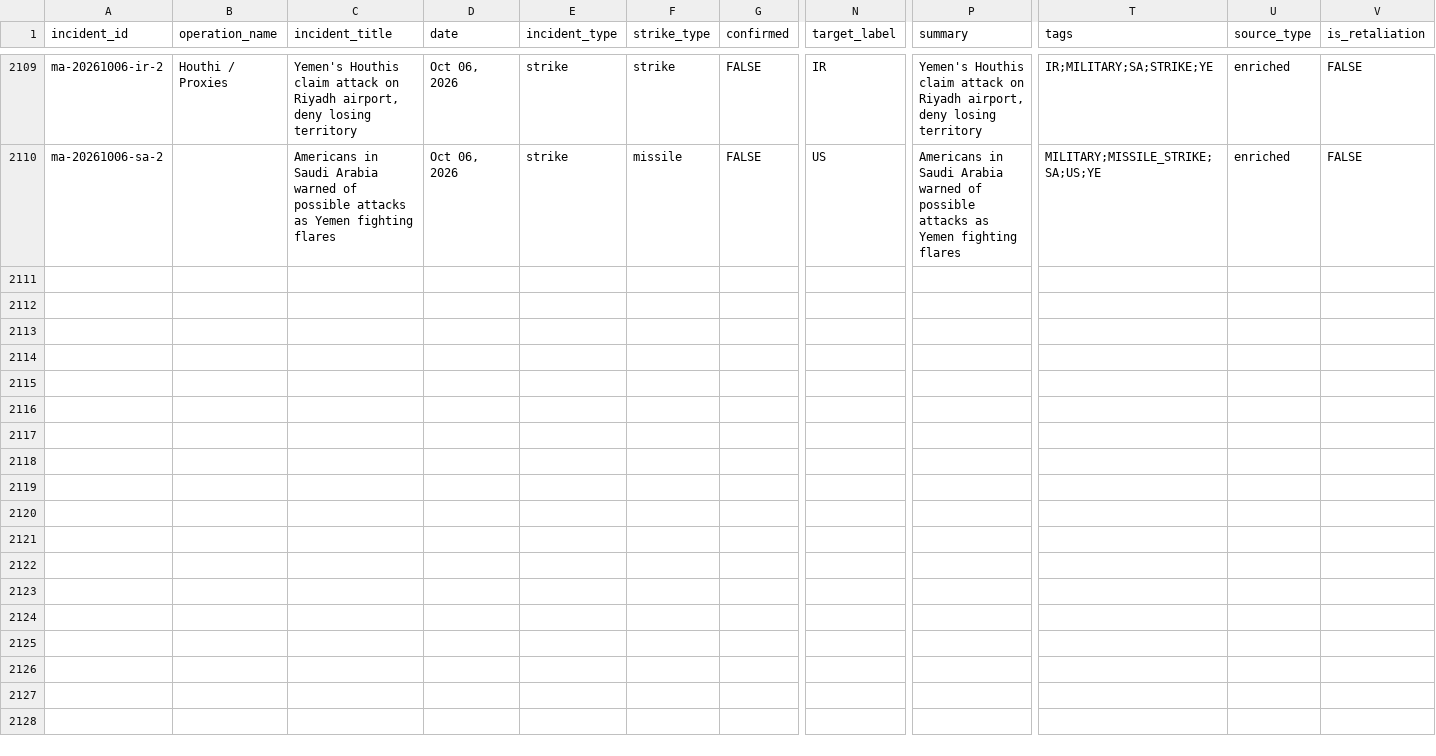
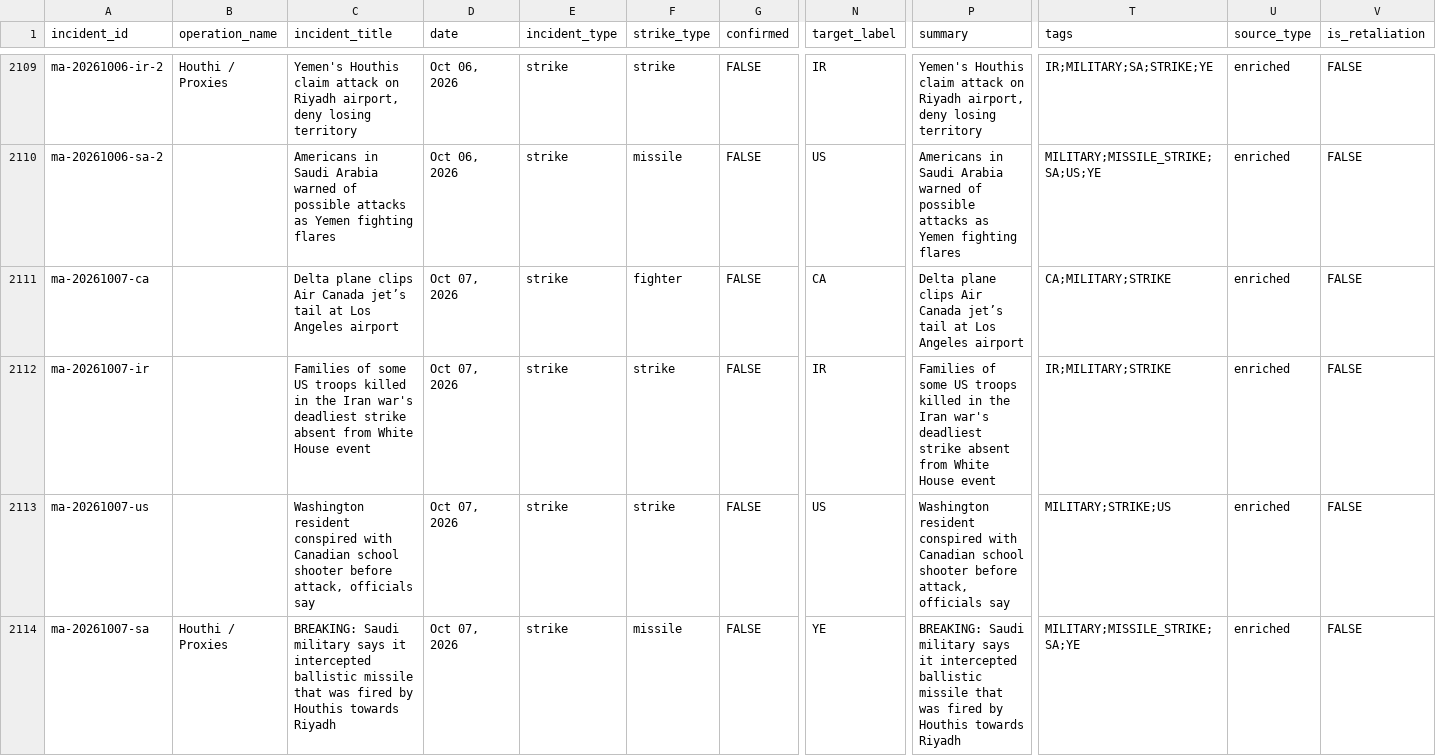
Before and after one commit to chiragr5241/Geopolitics, a CSV file: data/incidents.csv, drawn as a sheet; only a part is shown, gaps mark what is left out; rows hold the shown columns only; the diff covers the shown part only; the diff names each change by its address in the sheet, - before the commit and + after, or states it on an @@ line.

```diff
--- a/data/incidents.csv
+++ b/data/incidents.csv
+row 2111: ma-20261007-ca |  | Delta plane clips Air Canada jet’s tail at Los Angeles airport | Oct 07, 2026 | strike | fighter | FALSE | CA | Delta plane clips Air Canada jet’s tail at Los Angeles airport | CA;MILITARY;STRIKE | enriched | FALSE
+row 2112: ma-20261007-ir |  | Families of some US troops killed in the Iran war's deadliest strike absent from White House event | Oct 07, 2026 | strike | strike | FALSE | IR | Families of some US troops killed in the Iran war's deadliest strike absent from White House event | IR;MILITARY;STRIKE | enriched | FALSE
+row 2113: ma-20261007-us |  | Washington resident conspired with Canadian school shooter before attack, officials say | Oct 07, 2026 | strike | strike | FALSE | US | Washington resident conspired with Canadian school shooter before attack, officials say | MILITARY;STRIKE;US | enriched | FALSE
+row 2114: ma-20261007-sa | Houthi / Proxies | BREAKING: Saudi military says it intercepted ballistic missile that was fired by Houthis towards Riyadh | Oct 07, 2026 | strike | missile | FALSE | YE | BREAKING: Saudi military says it intercepted ballistic missile that was fired by Houthis towards Riyadh | MILITARY;MISSILE_STRIKE;SA;YE | enriched | FALSE
```
Also changed, not shown: 9 added rows elsewhere in this file, data/raw_data/spectator_media.csv, data/raw_data/spectator_raw.csv, 6 other files.
